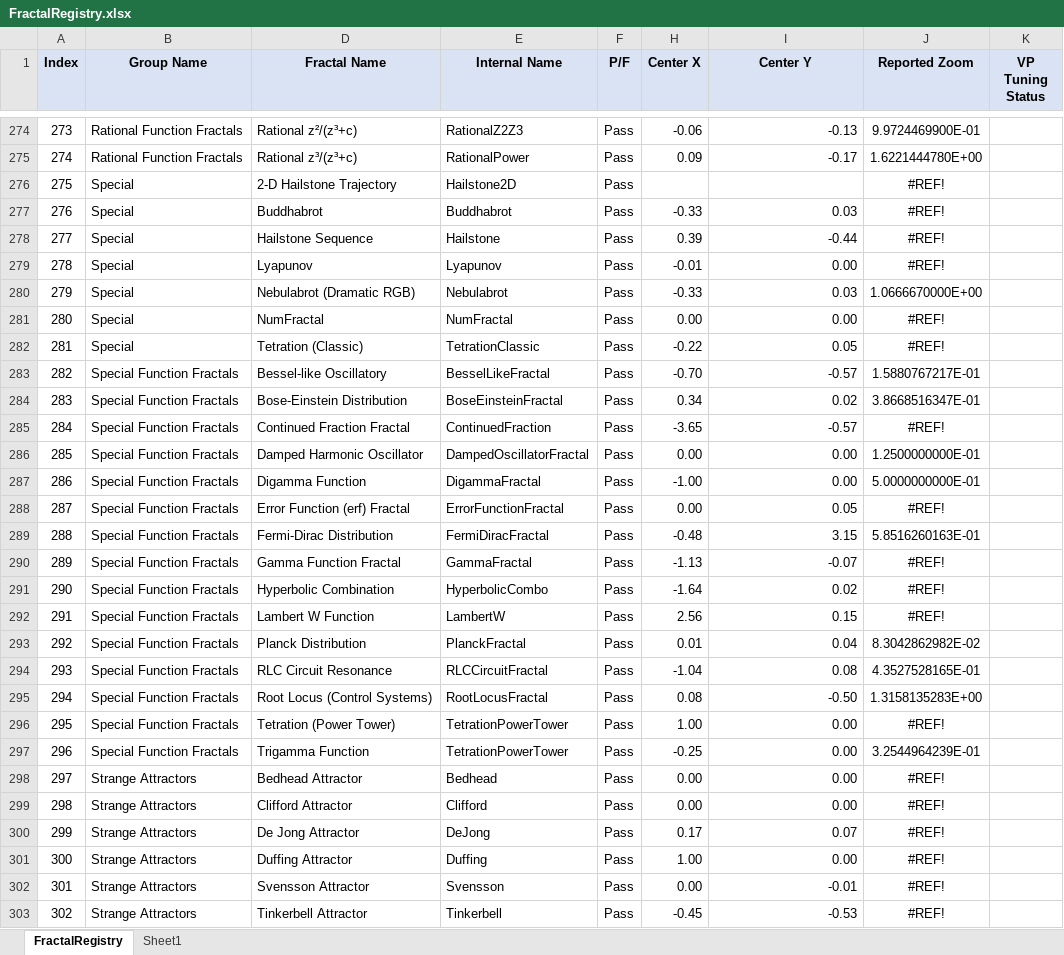
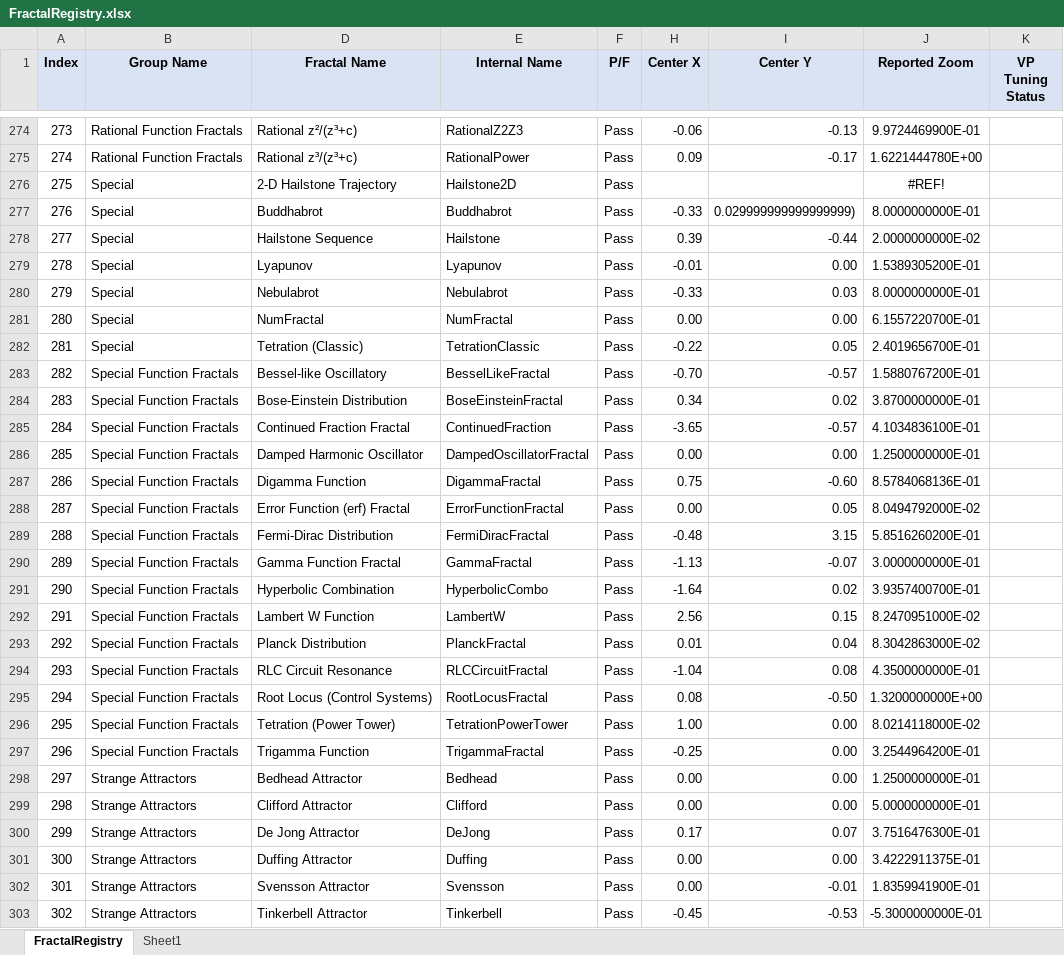
Before and after one commit to markhassellsmith/ManpLab, an Excel workbook: ManpWinUI/Documentation/Architecture/FractalRegistry.xlsx, sheet FractalRegistry, drawn as a sheet; only a part is shown, gaps mark what is left out; values as stored, in another font and other column widths than the file's, no borders; conditional formats not drawn; the diff covers the shown part only; the diff names each change by its address in the sheet, - before the commit and + after, or states it on an @@ line.

```diff
--- a/ManpWinUI/Documentation/Architecture/FractalRegistry.xlsx (sheet FractalRegistry)
+++ b/ManpWinUI/Documentation/Architecture/FractalRegistry.xlsx (sheet FractalRegistry)
-I277 (Center Y): 0.03
+I277 (Center Y): 0.029999999999999999)
-J277 (Reported Zoom): #REF!
+J277 (Reported Zoom): 8.0000000000E-01
-J278 (Reported Zoom): #REF!
+J278 (Reported Zoom): 2.0000000000E-02
-J279 (Reported Zoom): #REF!
+J279 (Reported Zoom): 1.5389305200E-01
-D280 (Fractal Name): Nebulabrot (Dramatic RGB)
+D280 (Fractal Name): Nebulabrot
-J280 (Reported Zoom): 1.0666670000E+00
+J280 (Reported Zoom): 8.0000000000E-01
-J281 (Reported Zoom): #REF!
+J281 (Reported Zoom): 6.1557220700E-01
-J282 (Reported Zoom): #REF!
+J282 (Reported Zoom): 2.4019656700E-01
-J283 (Reported Zoom): 1.5880767217E-01
+J283 (Reported Zoom): 1.5880767200E-01
-J284 (Reported Zoom): 3.8668516347E-01
+J284 (Reported Zoom): 3.8700000000E-01
-J285 (Reported Zoom): #REF!
+J285 (Reported Zoom): 4.1034836100E-01
-H287 (Center X): -1.00
+H287 (Center X): 0.75
-I287 (Center Y): 0.00
+I287 (Center Y): -0.60
-J287 (Reported Zoom): 5.0000000000E-01
+J287 (Reported Zoom): 8.5784068136E-01
-J288 (Reported Zoom): #REF!
+J288 (Reported Zoom): 8.0494792000E-02
-J289 (Reported Zoom): 5.8516260163E-01
+J289 (Reported Zoom): 5.8516260200E-01
-J290 (Reported Zoom): #REF!
+J290 (Reported Zoom): 3.0000000000E-01
-J291 (Reported Zoom): #REF!
+J291 (Reported Zoom): 3.9357400700E-01
-J292 (Reported Zoom): #REF!
+J292 (Reported Zoom): 8.2470951000E-02
-J293 (Reported Zoom): 8.3042862982E-02
+J293 (Reported Zoom): 8.3042863000E-02
-J294 (Reported Zoom): 4.3527528165E-01
+J294 (Reported Zoom): 4.3500000000E-01
-J295 (Reported Zoom): 1.3158135283E+00
+J295 (Reported Zoom): 1.3200000000E+00
-J296 (Reported Zoom): #REF!
+J296 (Reported Zoom): 8.0214118000E-02
-E297 (Internal Name): TetrationPowerTower
+E297 (Internal Name): TrigammaFractal
-J297 (Reported Zoom): 3.2544964239E-01
+J297 (Reported Zoom): 3.2544964200E-01
-J298 (Reported Zoom): #REF!
+J298 (Reported Zoom): 1.2500000000E-01
-J299 (Reported Zoom): #REF!
+J299 (Reported Zoom): 5.0000000000E-01
-J300 (Reported Zoom): #REF!
+J300 (Reported Zoom): 3.7516476300E-01
-H301 (Center X): 1.00
+H301 (Center X): 0.00
-J301 (Reported Zoom): #REF!
+J301 (Reported Zoom): 3.4222911375E-01
-J302 (Reported Zoom): #REF!
+J302 (Reported Zoom): 1.8359941900E-01
-J303 (Reported Zoom): #REF!
+J303 (Reported Zoom): -5.3000000000E-01
```
Also changed, not shown: 2 edited cells elsewhere in this sheet, 4 other files.
